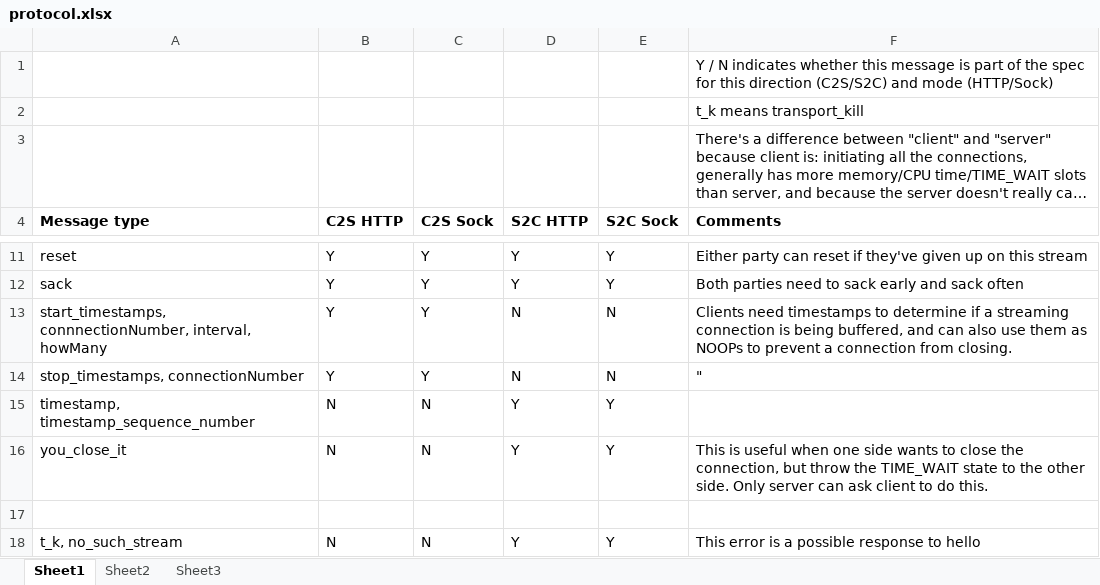
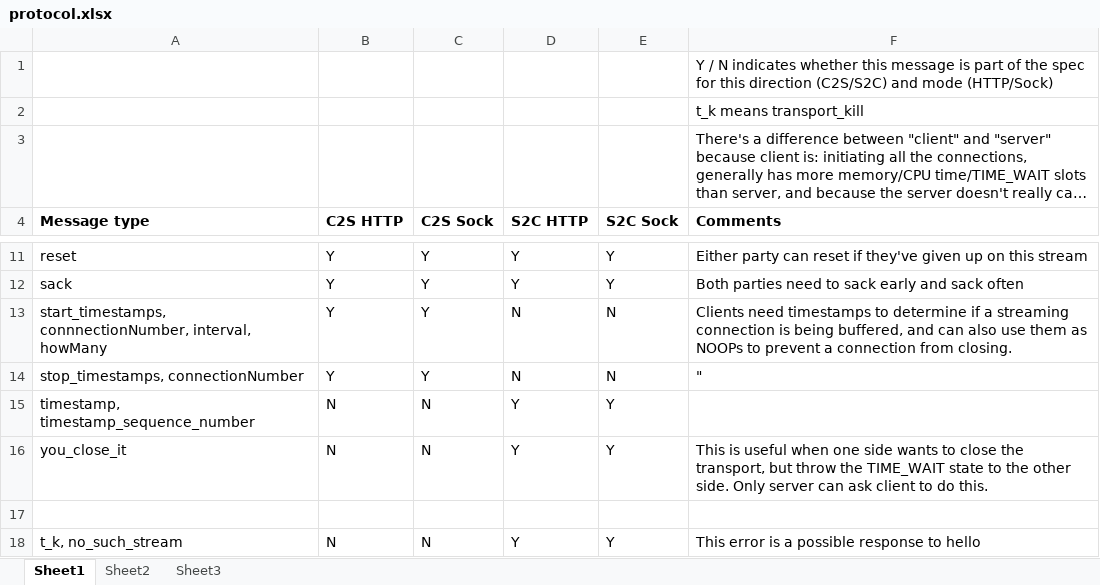
Before and after one commit to ludiosarchive/Minerva, an Excel workbook: docs/protocol.xlsx, sheet Sheet1, drawn as a sheet; only a part is shown, gaps mark what is left out; long unchanged cells end in …; values as stored, in another font and other column widths than the file's, no borders; conditional formats not drawn; the diff names each change by its address in the sheet, - before the commit and + after, or states it on an @@ line.

```diff
--- a/docs/protocol.xlsx (sheet Sheet1)
+++ b/docs/protocol.xlsx (sheet Sheet1)
-F16 (Comments): …close the connection, but throw…
+F16 (Comments): …close the transport, but throw…
```
Also changed, not shown: 3 other files.
